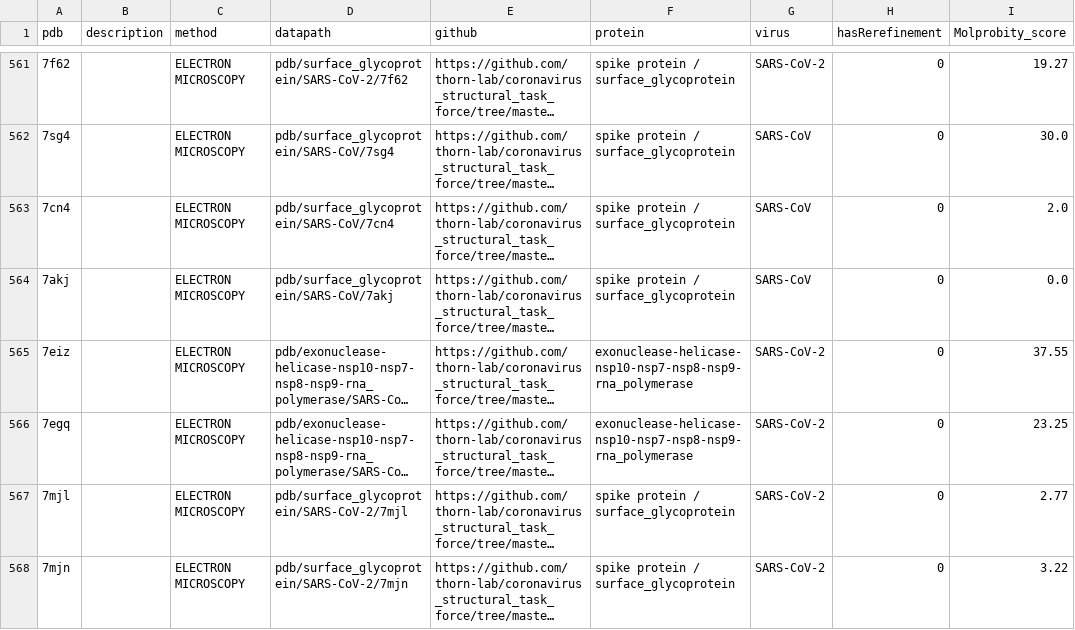
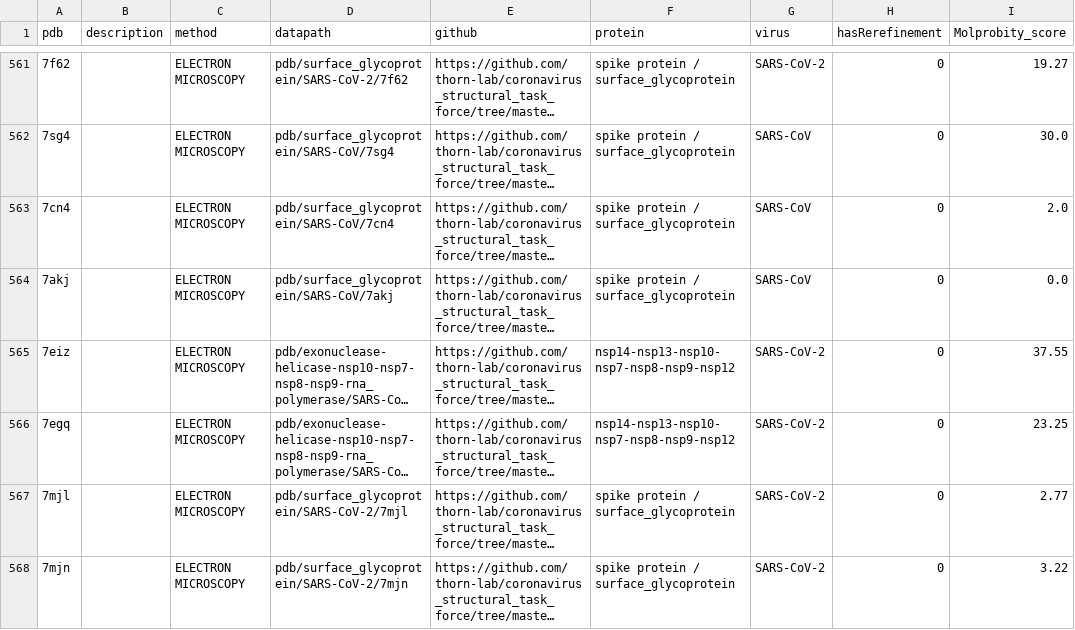
Before and after one commit to jnt18/coronavirus_structural_task_force, a CSV file: utils/database/General.csv, drawn as a sheet; only a part is shown, gaps mark what is left out; long unchanged cells end in …; the diff covers the shown part only; the diff names each change by its address in the sheet, - before the commit and + after, or states it on an @@ line.

```diff
--- a/utils/database/General.csv
+++ b/utils/database/General.csv
-F565:F566 (protein): exonuclease-helicase-nsp10-nsp7-nsp8-nsp9-rna_polymerase
+F565:F566 (protein): nsp14-nsp13-nsp10-nsp7-nsp8-nsp9-nsp12
```
Also changed, not shown: 64 edited cells elsewhere in this file, utils/database/stats.csv, 4 other files.
